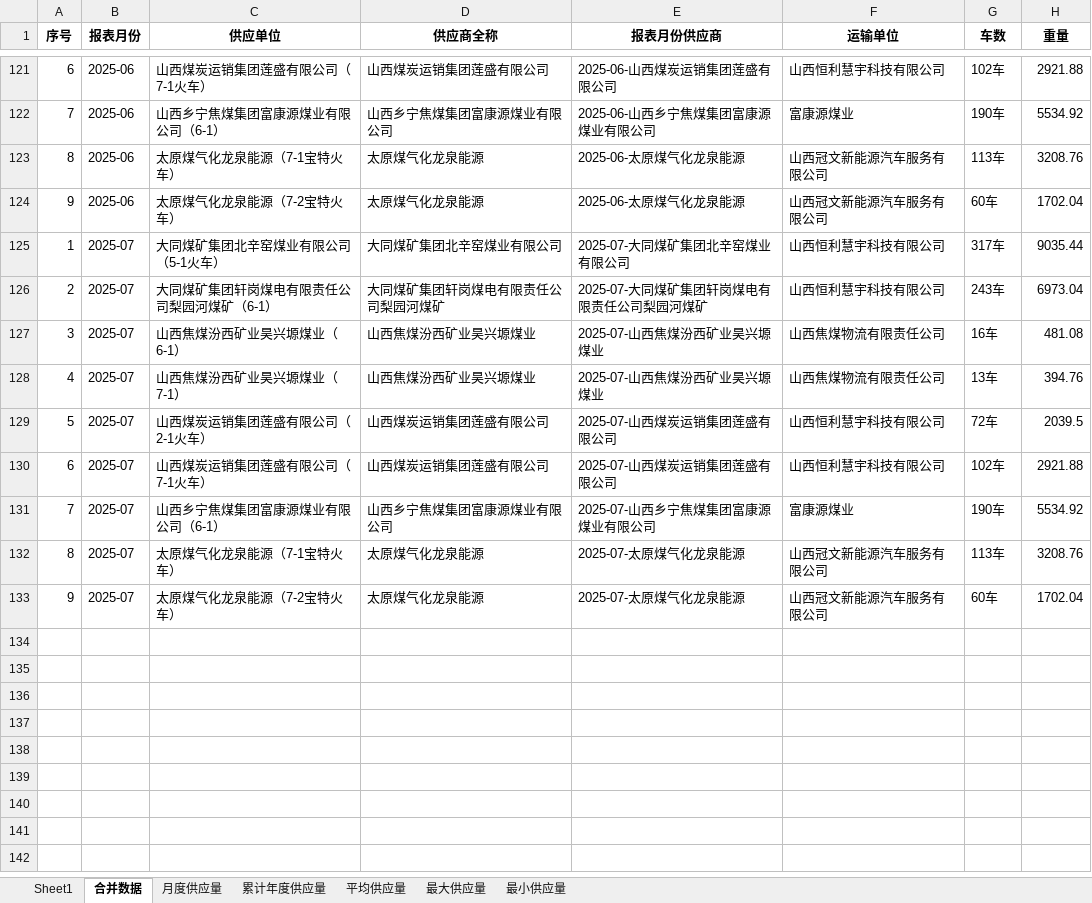
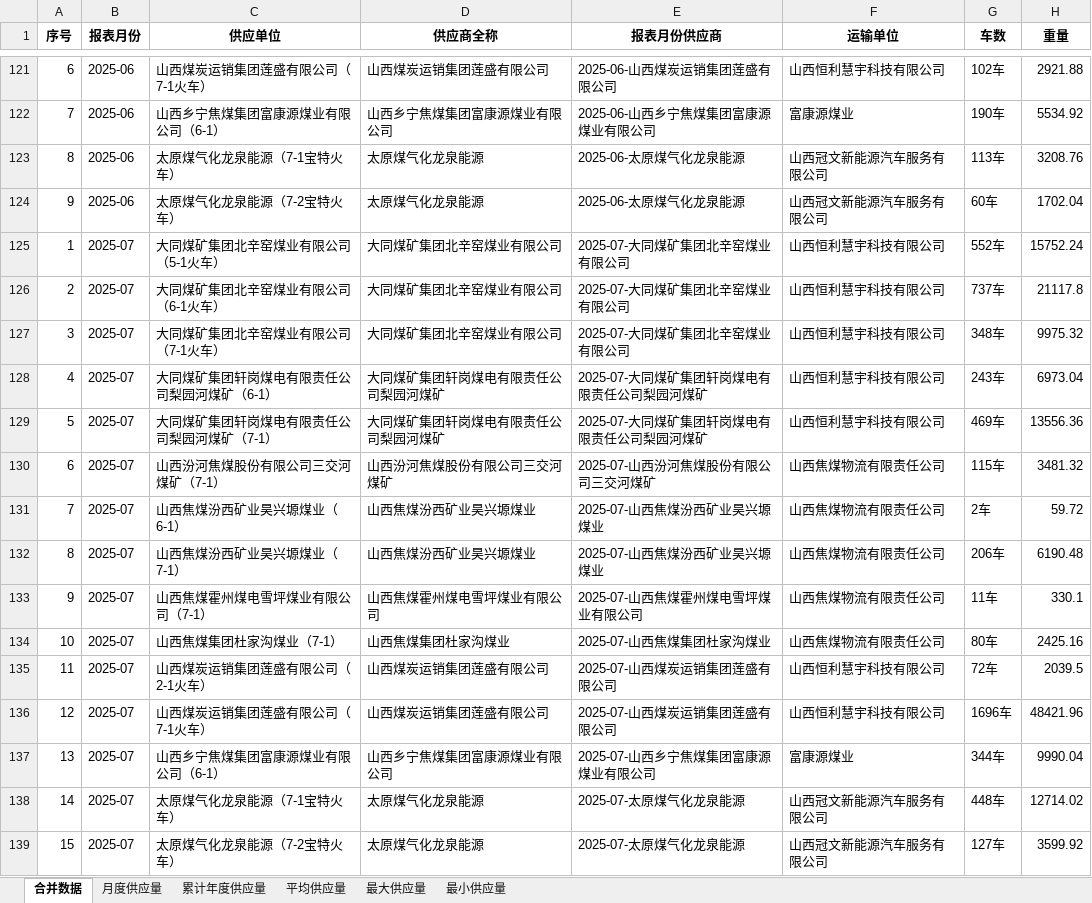
Before and after one commit to stonewoodone/rm, an Excel workbook: 称重月报汇总分类.xlsx, sheet 合并数据, drawn as a sheet; only a part is shown, gaps mark what is left out; values as stored, in another font and other column widths than the file's, no borders; addresses are those after the commit; the diff names each change by its address in the sheet, - before the commit and + after, or states it on an @@ line.

```diff
--- a/称重月报汇总分类.xlsx (sheet 合并数据)
+++ b/称重月报汇总分类.xlsx (sheet 合并数据)
-sheet tab: Sheet1
-G125 (车数): 317车
+G125 (车数): 552车
-H125 (重量): 9035.44
+H125 (重量): 15752.24
+row 126: 2 | 2025-07 | 大同煤矿集团北辛窑煤业有限公司（6-1火车） | 大同煤矿集团北辛窑煤业有限公司 | 2025-07-大同煤矿集团北辛窑煤业有限公司 | 山西恒利慧宇科技有限公司 | 737车 | 21117.8
+row 127: 3 | 2025-07 | 大同煤矿集团北辛窑煤业有限公司（7-1火车） | 大同煤矿集团北辛窑煤业有限公司 | 2025-07-大同煤矿集团北辛窑煤业有限公司 | 山西恒利慧宇科技有限公司 | 348车 | 9975.32
-A128 (序号): 2
+A128 (序号): 4
+row 129: 5 | 2025-07 | 大同煤矿集团轩岗煤电有限责任公司梨园河煤矿（7-1） | 大同煤矿集团轩岗煤电有限责任公司梨园河煤矿 | 2025-07-大同煤矿集团轩岗煤电有限责任公司梨园河煤矿 | 山西恒利慧宇科技有限公司 | 469车 | 13556.36
+row 130: 6 | 2025-07 | 山西汾河焦煤股份有限公司三交河煤矿（7-1） | 山西汾河焦煤股份有限公司三交河煤矿 | 2025-07-山西汾河焦煤股份有限公司三交河煤矿 | 山西焦煤物流有限责任公司 | 115车 | 3481.32
-A131 (序号): 3
+A131 (序号): 7
-G131 (车数): 16车
+G131 (车数): 2车
-H131 (重量): 481.08
+H131 (重量): 59.72
-A132 (序号): 4
+A132 (序号): 8
-G132 (车数): 13车
+G132 (车数): 206车
-H132 (重量): 394.76
+H132 (重量): 6190.48
+row 133: 9 | 2025-07 | 山西焦煤霍州煤电雪坪煤业有限公司（7-1） | 山西焦煤霍州煤电雪坪煤业有限公司 | 2025-07-山西焦煤霍州煤电雪坪煤业有限公司 | 山西焦煤物流有限责任公司 | 11车 | 330.1
+row 134: 10 | 2025-07 | 山西焦煤集团杜家沟煤业（7-1） | 山西焦煤集团杜家沟煤业 | 2025-07-山西焦煤集团杜家沟煤业 | 山西焦煤物流有限责任公司 | 80车 | 2425.16
-A135 (序号): 5
+A135 (序号): 11
-A136 (序号): 6
+A136 (序号): 12
-G136 (车数): 102车
+G136 (车数): 1696车
-H136 (重量): 2921.88
+H136 (重量): 48421.96
-A137 (序号): 7
+A137 (序号): 13
-G137 (车数): 190车
+G137 (车数): 344车
-H137 (重量): 5534.92
+H137 (重量): 9990.04
-A138 (序号): 8
+A138 (序号): 14
-G138 (车数): 113车
+G138 (车数): 448车
-H138 (重量): 3208.76
+H138 (重量): 12714.02
-A139 (序号): 9
+A139 (序号): 15
-G139 (车数): 60车
+G139 (车数): 127车
-H139 (重量): 1702.04
+H139 (重量): 3599.92
```
Also changed, not shown: sheet 最大供应量, sheet 平均供应量, sheet 月度供应量, sheet 最小供应量, sheet 累计年度供应量, 公司发热量加权平均.xlsx, 化验月报汇总.xlsx, 7 other files.
